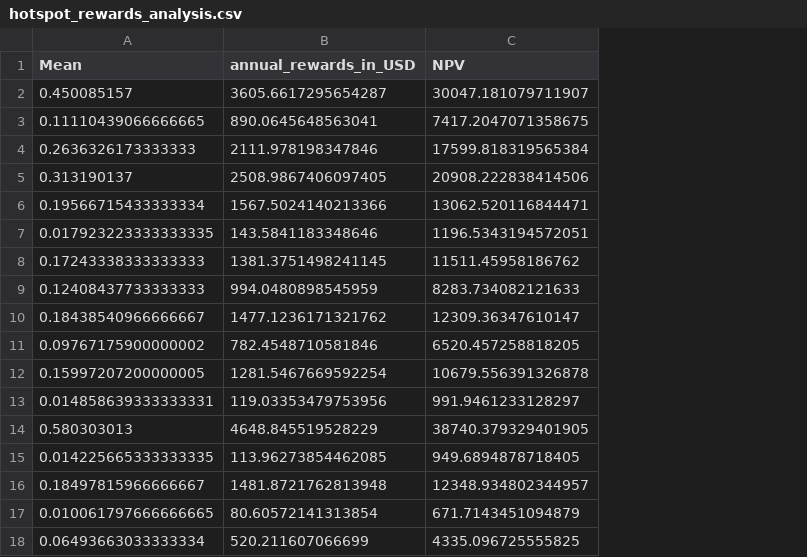
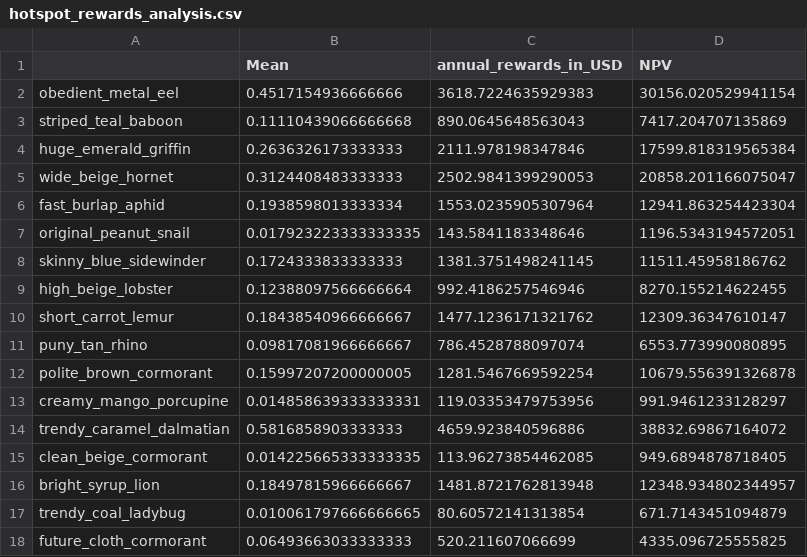
Before and after one commit to Aky0n/Miami-FinTech-Project-1-Team-2, a CSV file: Data Collection/hotspot_rewards_analysis.csv, drawn as a sheet; removed rows and columns are numbered as before the commit, all else as after; the diff names each change by its address in the sheet, - before the commit and + after, or states it on an @@ line.

```diff
--- a/Data Collection/hotspot_rewards_analysis.csv
+++ b/Data Collection/hotspot_rewards_analysis.csv
+column A, row 4: huge_emerald_griffin; rows 7-8: original_peanut_snail | skinny_blue_sidewinder; row 10: short_carrot_lemur; rows 12-13: polite_brown_cormorant | creamy_mango_porcupine; rows 15-18: clean_beige_cormorant | bright_syrup_lion | trendy_coal_ladybug | future_cloth_cormorant
-row 2: 0.450085157 | 3605.6617295654287 | 30047.181079711907
-row 3: 0.11110439066666665 | 890.0645648563041 | 7417.2047071358675
+row 2: obedient_metal_eel | 0.4517154936666666 | 3618.7224635929383 | 30156.020529941154
+row 3: striped_teal_baboon | 0.11110439066666668 | 890.0645648563043 | 7417.204707135869
-row 5: 0.313190137 | 2508.9867406097405 | 20908.222838414506
-row 6: 0.19566715433333334 | 1567.5024140213366 | 13062.520116844471
+row 5: wide_beige_hornet | 0.3124408483333333 | 2502.9841399290053 | 20858.201166075047
+row 6: fast_burlap_aphid | 0.1938598013333334 | 1553.0235905307964 | 12941.863254423304
-B8 (Mean): 0.17243338333333333
+B8 (Mean): 0.1724333833333333
-row 9: 0.12408437733333333 | 994.0480898545959 | 8283.734082121633
+row 9: high_beige_lobster | 0.12388097566666664 | 992.4186257546946 | 8270.155214622455
-row 11: 0.09767175900000002 | 782.4548710581846 | 6520.457258818205
+row 11: puny_tan_rhino | 0.09817081966666667 | 786.4528788097074 | 6553.773990080895
-row 14: 0.580303013 | 4648.845519528229 | 38740.379329401905
+row 14: trendy_caramel_dalmatian | 0.5816858903333333 | 4659.923840596886 | 38832.69867164072
-B18 (Mean): 0.06493663033333334
+B18 (Mean): 0.06493663033333333
```
Also changed, not shown: Data Collection/hotspot_rewards_past_30_days.csv, 1 other file.
